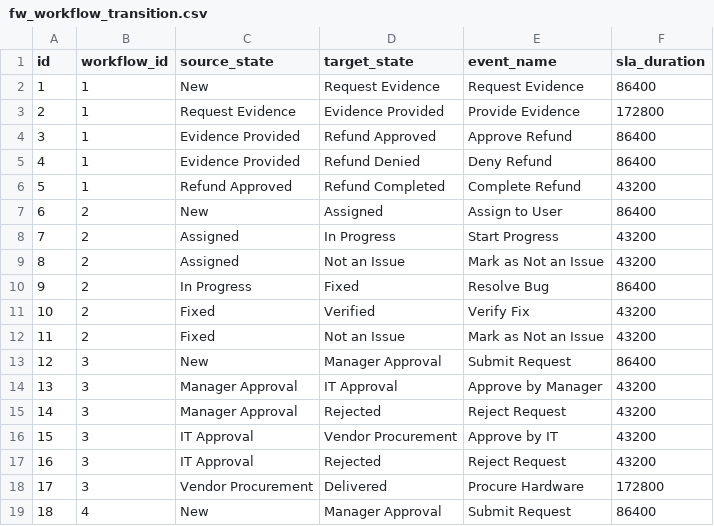
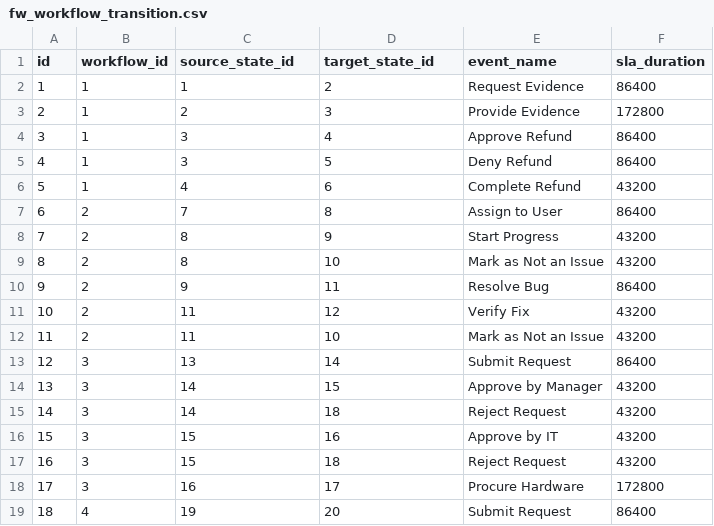
Before and after one commit to flowinquiry/flowinquiry-server, a CSV file: tools/liquibase/src/main/resources/config/liquibase/tenant/data/fw_workflow_transition.csv, drawn as a sheet; only a part is shown; the diff covers the shown part only.

```diff
--- a/tools/liquibase/src/main/resources/config/liquibase/tenant/data/fw_workflow_transition.csv
+++ b/tools/liquibase/src/main/resources/config/liquibase/tenant/data/fw_workflow_transition.csv
@@ -1,19 +1,19 @@
-id;workflow_id;source_state;target_state;event_name;sla_duration
-1;1;New;Request Evidence;Request Evidence;86400
-2;1;Request Evidence;Evidence Provided;Provide Evidence;172800
-3;1;Evidence Provided;Refund Approved;Approve Refund;86400
-4;1;Evidence Provided;Refund Denied;Deny Refund;86400
-5;1;Refund Approved;Refund Completed;Complete Refund;43200
-6;2;New;Assigned;Assign to User;86400
-7;2;Assigned;In Progress;Start Progress;43200
-8;2;Assigned;Not an Issue;Mark as Not an Issue;43200
-9;2;In Progress;Fixed;Resolve Bug;86400
-10;2;Fixed;Verified;Verify Fix;43200
-11;2;Fixed;Not an Issue;Mark as Not an Issue;43200
-12;3;New;Manager Approval;Submit Request;86400
-13;3;Manager Approval;IT Approval;Approve by Manager;43200
-14;3;Manager Approval;Rejected;Reject Request;43200
-15;3;IT Approval;Vendor Procurement;Approve by IT;43200
-16;3;IT Approval;Rejected;Reject Request;43200
-17;3;Vendor Procurement;Delivered;Procure Hardware;172800
-18;4;New;Manager Approval;Submit Request;86400
+id;workflow_id;source_state_id;target_state_id;event_name;sla_duration
+1;1;1;2;Request Evidence;86400
+2;1;2;3;Provide Evidence;172800
+3;1;3;4;Approve Refund;86400
+4;1;3;5;Deny Refund;86400
+5;1;4;6;Complete Refund;43200
+6;2;7;8;Assign to User;86400
+7;2;8;9;Start Progress;43200
+8;2;8;10;Mark as Not an Issue;43200
+9;2;9;11;Resolve Bug;86400
+10;2;11;12;Verify Fix;43200
+11;2;11;10;Mark as Not an Issue;43200
+12;3;13;14;Submit Request;86400
+13;3;14;15;Approve by Manager;43200
+14;3;14;18;Reject Request;43200
+15;3;15;16;Approve by IT;43200
+16;3;15;18;Reject Request;43200
+17;3;16;17;Procure Hardware;172800
+18;4;19;20;Submit Request;86400
```
Also changed, not shown: 10 edited cells elsewhere in this file, 14 other files.
